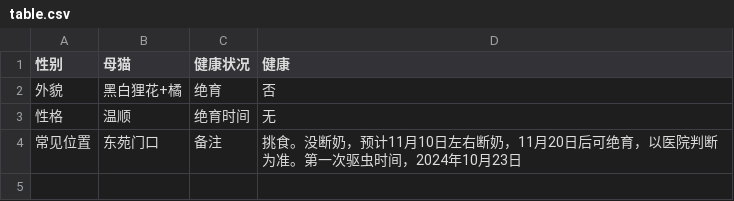
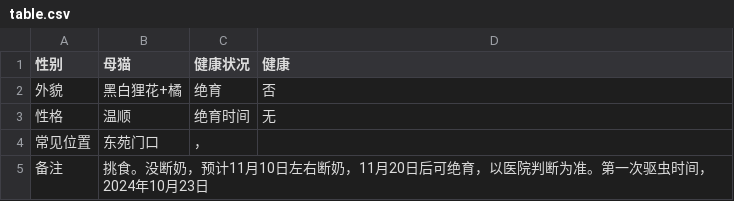
Before and after one commit to dunxuan/SDYU-animal-DB.github.io, a CSV file: content/animals/小乖/table.csv, drawn as a sheet.

Commit message:
modified:   "content/animals/\345\260\217\344\271\226/table.csv"

```diff
--- a/content/animals/小乖/table.csv
+++ b/content/animals/小乖/table.csv
@@ -3,2 +3,3 @@
 性格,温顺,绝育时间,无
-常见位置,东苑门口,备注,挑食。没断奶，预计11月10日左右断奶，11月20日后可绝育，以医院判断为准。第一次驱虫时间，2024年10月23日
+常见位置,东苑门口,，
+备注,挑食。没断奶，预计11月10日左右断奶，11月20日后可绝育，以医院判断为准。第一次驱虫时间，2024年10月23日,,
```
